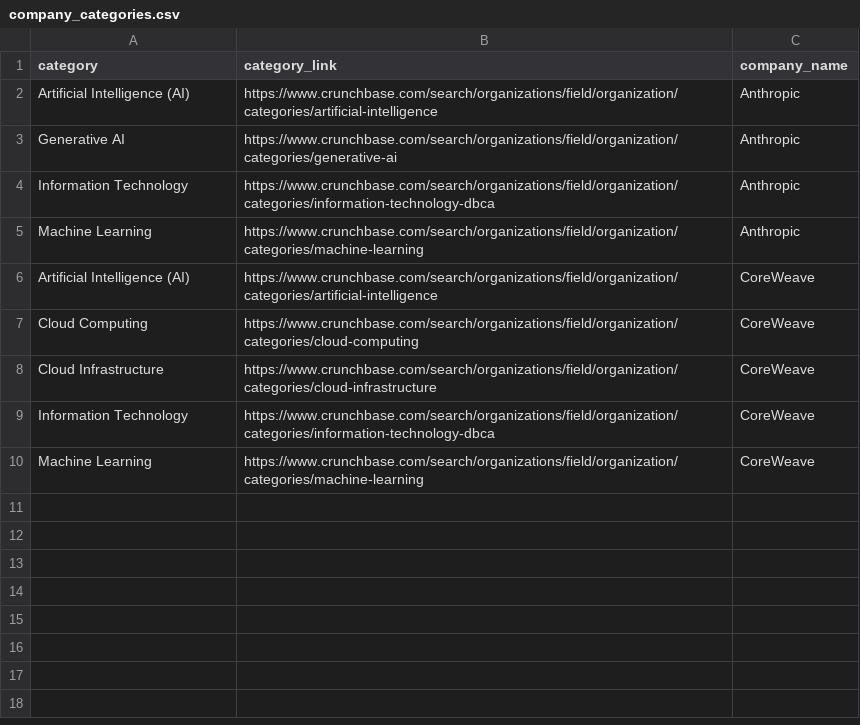
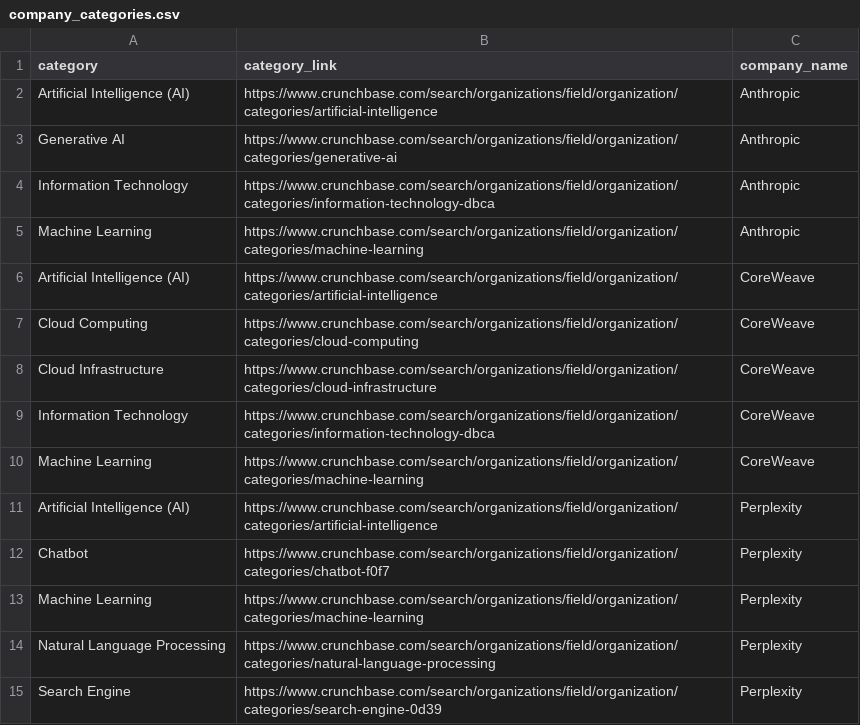
Before and after one commit to okor314/crunchbase-scraper, a CSV file: output/company_categories.csv, drawn as a sheet; the diff names each change by its address in the sheet, - before the commit and + after, or states it on an @@ line.

```diff
--- a/output/company_categories.csv
+++ b/output/company_categories.csv
+row 11: Artificial Intelligence (AI) | https://www.crunchbase.com/search/organizations/field/organization/categories/artificial-intelligence | Perplexity
+row 12: Chatbot | https://www.crunchbase.com/search/organizations/field/organization/categories/chatbot-f0f7 | Perplexity
+row 13: Machine Learning | https://www.crunchbase.com/search/organizations/field/organization/categories/machine-learning | Perplexity
+row 14: Natural Language Processing | https://www.crunchbase.com/search/organizations/field/organization/categories/natural-language-processing | Perplexity
+row 15: Search Engine | https://www.crunchbase.com/search/organizations/field/organization/categories/search-engine-0d39 | Perplexity
```
Also changed, not shown: output/companies.csv, output/founders.csv, 6 other files.
